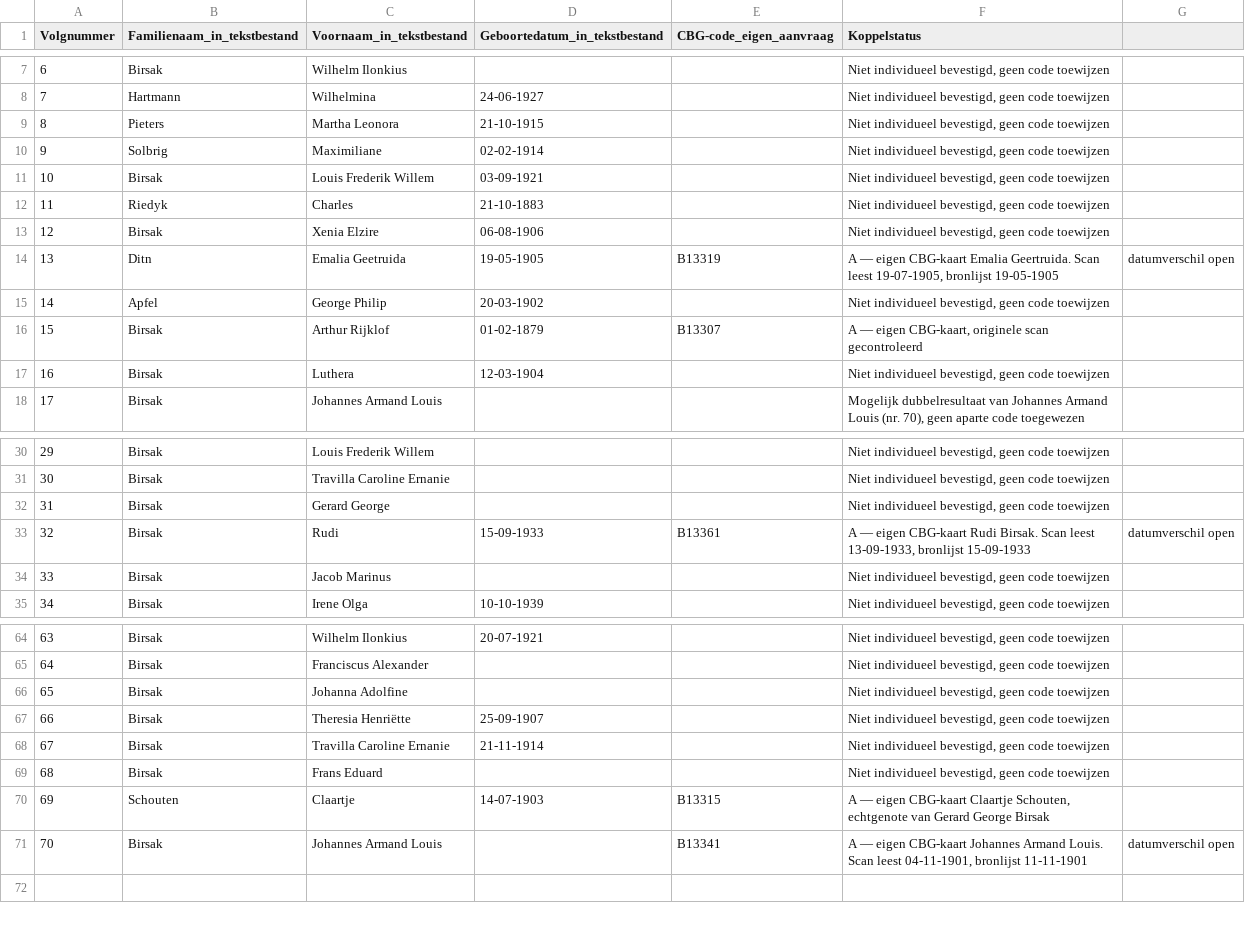
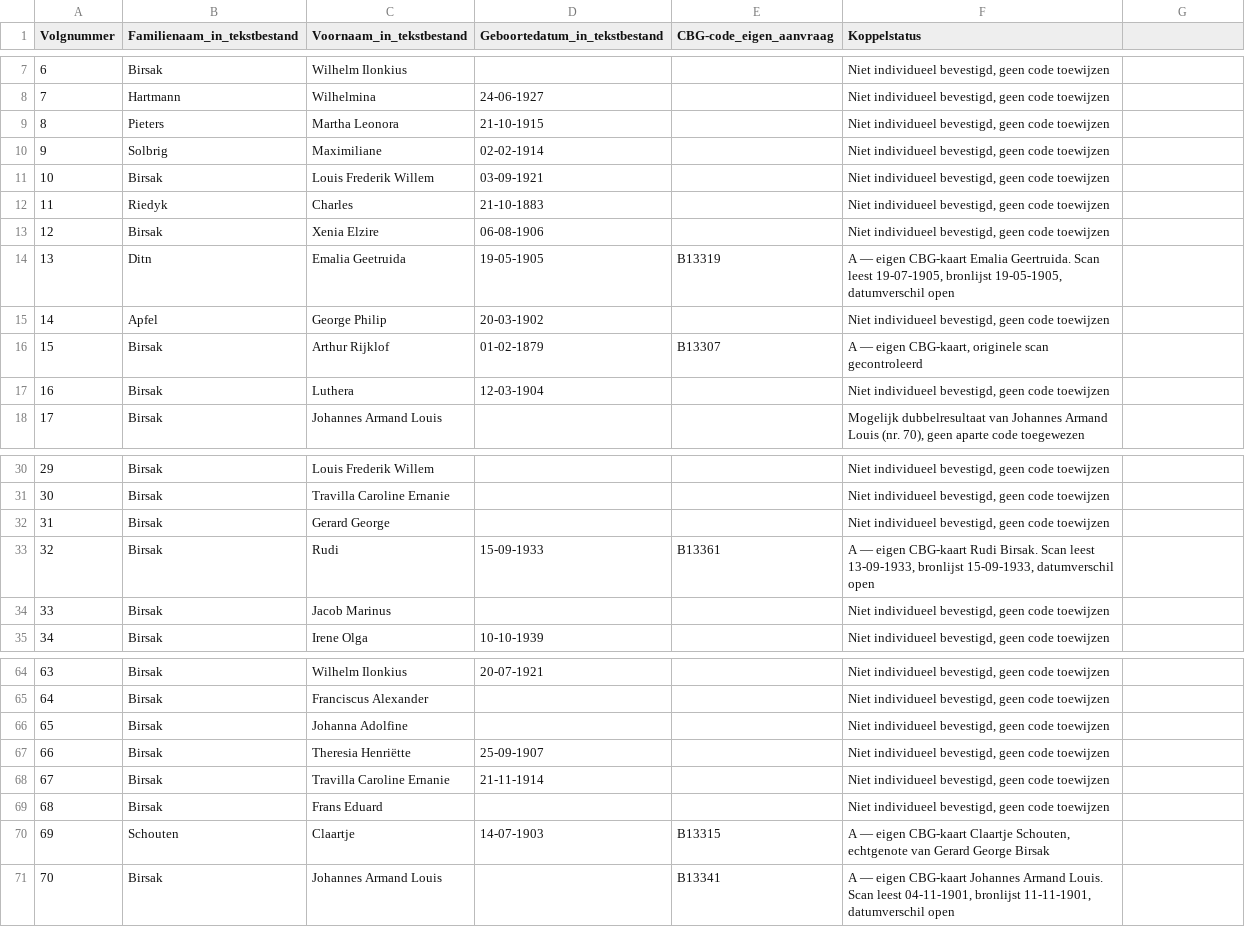
Before and after one commit to manuelbirsak-web/nederlands-indie-fotoarchief, a CSV file: assets/paspoortaanvragen/inventaris_70_zoekresultaten.csv, drawn as a sheet; only a part is shown, gaps mark what is left out.

Commit message:
Normalize date-discrepancy status delimiters in validated mapping

```diff
--- a/assets/paspoortaanvragen/inventaris_70_zoekresultaten.csv
+++ b/assets/paspoortaanvragen/inventaris_70_zoekresultaten.csv
@@ -13,3 +13,3 @@ Volgnummer;Familienaam_in_tekstbestand;Voornaam_in_tekstbestand;Geboortedatum_in
 12;Birsak;Xenia Elzire;06-08-1906;;Niet individueel bevestigd, geen code toewijzen
-13;Ditn;Emalia Geetruida;19-05-1905;B13319;A — eigen CBG-kaart Emalia Geertruida. Scan leest 19-07-1905, bronlijst 19-05-1905; datumverschil open
+13;Ditn;Emalia Geetruida;19-05-1905;B13319;A — eigen CBG-kaart Emalia Geertruida. Scan leest 19-07-1905, bronlijst 19-05-1905, datumverschil open
 14;Apfel;George Philip;20-03-1902;;Niet individueel bevestigd, geen code toewijzen
@@ -32,3 +32,3 @@ Volgnummer;Familienaam_in_tekstbestand;Voornaam_in_tekstbestand;Geboortedatum_in
 31;Birsak;Gerard George;;;Niet individueel bevestigd, geen code toewijzen
-32;Birsak;Rudi;15-09-1933;B13361;A — eigen CBG-kaart Rudi Birsak. Scan leest 13-09-1933, bronlijst 15-09-1933; datumverschil open
+32;Birsak;Rudi;15-09-1933;B13361;A — eigen CBG-kaart Rudi Birsak. Scan leest 13-09-1933, bronlijst 15-09-1933, datumverschil open
 33;Birsak;Jacob Marinus;;;Niet individueel bevestigd, geen code toewijzen
@@ -70,2 +70,2 @@ Volgnummer;Familienaam_in_tekstbestand;Voornaam_in_tekstbestand;Geboortedatum_in
 69;Schouten;Claartje;14-07-1903;B13315;A — eigen CBG-kaart Claartje Schouten, echtgenote van Gerard George Birsak
-70;Birsak;Johannes Armand Louis;;B13341;A — eigen CBG-kaart Johannes Armand Louis. Scan leest 04-11-1901, bronlijst 11-11-1901; datumverschil open
+70;Birsak;Johannes Armand Louis;;B13341;A — eigen CBG-kaart Johannes Armand Louis. Scan leest 04-11-1901, bronlijst 11-11-1901, datumverschil open
```
